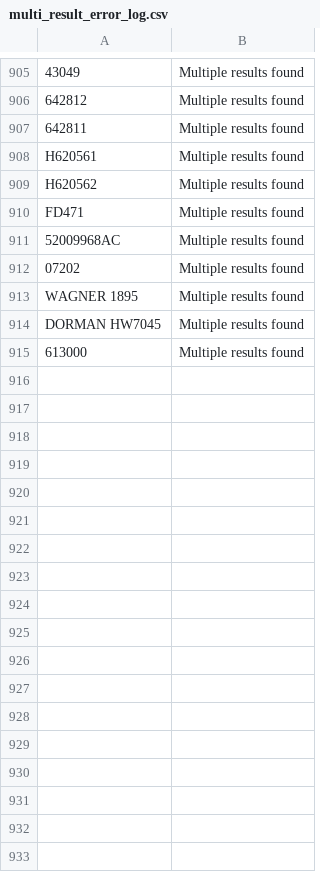
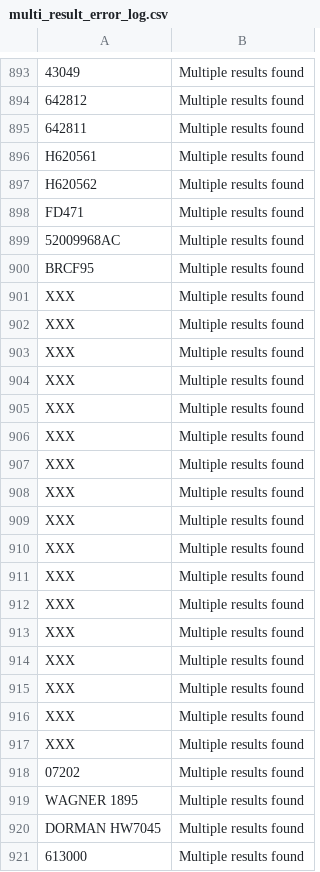
Before and after one commit to BrandonTrapp88/rockauto, a CSV file: multi_result_error_log.csv, drawn as a sheet; only a part is shown, gaps mark what is left out; the diff covers the shown part only.

```diff
--- a/multi_result_error_log.csv
+++ b/multi_result_error_log.csv
@@ -911,2 +899,20 @@ FD471,Multiple results found
 52009968AC,Multiple results found
+BRCF95,Multiple results found
+XXX,Multiple results found
+XXX,Multiple results found
+XXX,Multiple results found
+XXX,Multiple results found
+XXX,Multiple results found
+XXX,Multiple results found
+XXX,Multiple results found
+XXX,Multiple results found
+XXX,Multiple results found
+XXX,Multiple results found
+XXX,Multiple results found
+XXX,Multiple results found
+XXX,Multiple results found
+XXX,Multiple results found
+XXX,Multiple results found
+XXX,Multiple results found
+XXX,Multiple results found
 07202,Multiple results found
```
Also changed, not shown: 37 added rows, 41 removed rows, 2 moved rows and 2 edited cells elsewhere in this file, cleaned_part_numbers_with_prices.csv, not_found_error_log.csv.
